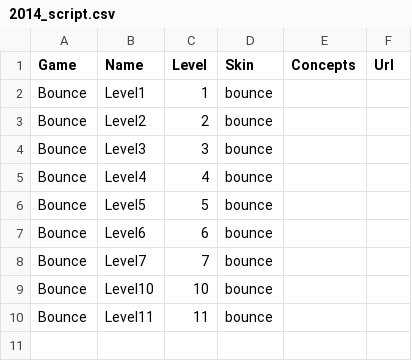
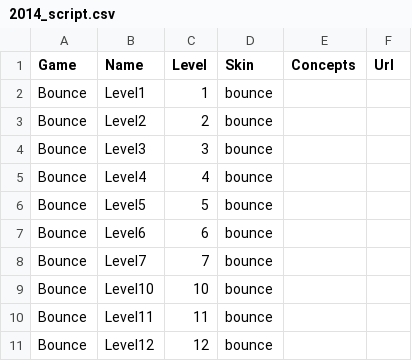
Before and after one commit to safihamid/dashboard, a CSV file: config/2014_script.csv, drawn as a sheet.

Commit message:
[Progress on 67046576]: enable sharing for bounce

```diff
--- a/config/2014_script.csv
+++ b/config/2014_script.csv
@@ -10 +10,2 @@ Bounce	Level10	10	bounce
 Bounce	Level11	11	bounce
+Bounce	Level12	12	bounce
```
Also changed, not shown: 7 other files.
